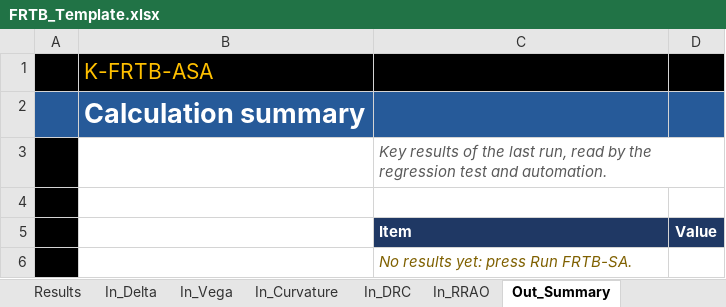
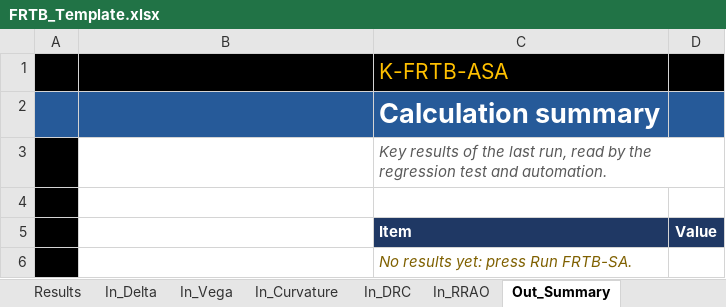
Before and after one commit to danielep71/K-FRTB-ASA, an Excel workbook: src/workbook/FRTB_Template.xlsx, sheet Out_Summary, drawn as a sheet; values as stored, in another font and other column widths than the file's, no borders; removed rows and columns are numbered as before the commit, all else as after; the diff names each change by its address in the sheet, - before the commit and + after, or states it on an @@ line.

```diff
--- a/src/workbook/FRTB_Template.xlsx (sheet Out_Summary)
+++ b/src/workbook/FRTB_Template.xlsx (sheet Out_Summary)
-row 1:  | K-FRTB-ASA
-row 2:  | Calculation summary
+row 1:  |  | K-FRTB-ASA
+row 2:  |  | Calculation summary
```
Also changed, not shown: sheet Results, sheet Log, sheet Out_RiskClass, sheet Out_Buckets, sheet Out_DRC, sheet Control, 16 more sheets, 8 other files.
